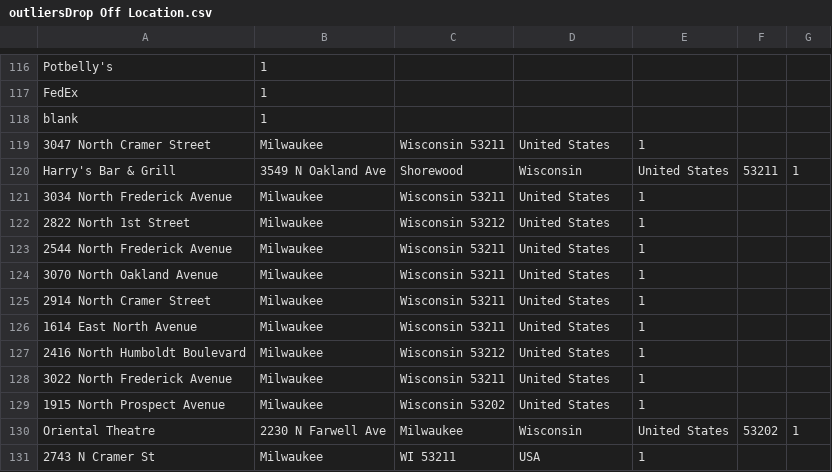
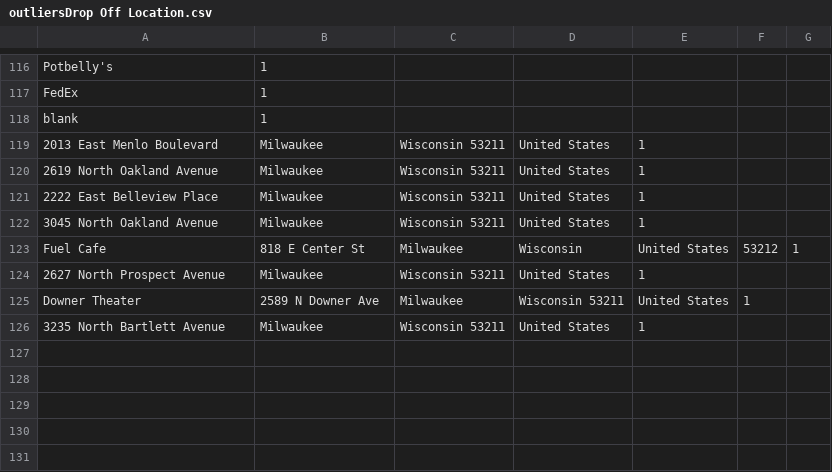
Before and after one commit to jinsanity07git/tripAnalysis, a CSV file: inprocess_results/outliersDrop Off Location.csv, drawn as a sheet; only a part is shown, gaps mark what is left out.

Commit message:
orign drop off new

```diff
--- a/inprocess_results/outliersDrop Off Location.csv
+++ b/inprocess_results/outliersDrop Off Location.csv
@@ -118,14 +118,9 @@ FedEx,1
 blank,1
-3047 North Cramer Street, Milwaukee, Wisconsin 53211, United States,1
-Harry's Bar & Grill, 3549 N Oakland Ave, Shorewood, Wisconsin, United States, 53211,1
-3034 North Frederick Avenue, Milwaukee, Wisconsin 53211, United States,1
-2822 North 1st Street, Milwaukee, Wisconsin 53212, United States,1
-2544 North Frederick Avenue, Milwaukee, Wisconsin 53211, United States,1
-3070 North Oakland Avenue, Milwaukee, Wisconsin 53211, United States,1
-2914 North Cramer Street, Milwaukee, Wisconsin 53211, United States,1
-1614 East North Avenue, Milwaukee, Wisconsin 53211, United States,1
-2416 North Humboldt Boulevard, Milwaukee, Wisconsin 53212, United States,1
-3022 North Frederick Avenue, Milwaukee, Wisconsin 53211, United States,1
-1915 North Prospect Avenue, Milwaukee, Wisconsin 53202, United States,1
-Oriental Theatre, 2230 N Farwell Ave, Milwaukee, Wisconsin, United States, 53202,1
-2743 N Cramer St, Milwaukee, WI 53211, USA,1
+2013 East Menlo Boulevard, Milwaukee, Wisconsin 53211, United States,1
+2619 North Oakland Avenue, Milwaukee, Wisconsin 53211, United States,1
+2222 East Belleview Place, Milwaukee, Wisconsin 53211, United States,1
+3045 North Oakland Avenue, Milwaukee, Wisconsin 53211, United States,1
+Fuel Cafe, 818 E Center St, Milwaukee, Wisconsin, United States, 53212,1
+2627 North Prospect Avenue, Milwaukee, Wisconsin 53211, United States,1
+Downer Theater, 2589 N Downer Ave, Milwaukee, Wisconsin 53211, United States,1
+3235 North Bartlett Avenue, Milwaukee, Wisconsin 53211, United States,1
```
Also changed, not shown: 1 other file.
